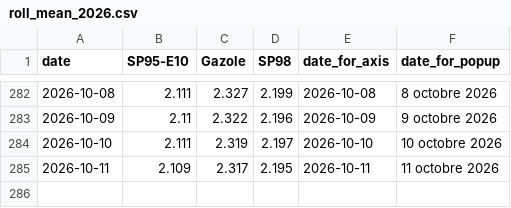
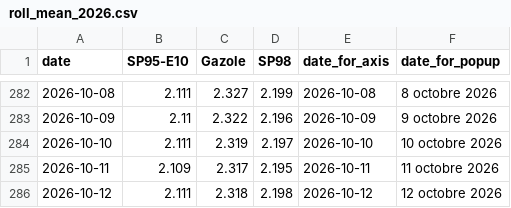
Before and after one commit to mthlht/fuel-price-tracker, a CSV file: data/roll_mean_2026.csv, drawn as a sheet; only a part is shown, gaps mark what is left out; the diff names each change by its address in the sheet, - before the commit and + after, or states it on an @@ line.

```diff
--- a/data/roll_mean_2026.csv
+++ b/data/roll_mean_2026.csv
+row 286: 2026-10-12 | 2.111 | 2.318 | 2.198 | 2026-10-12 | 12 octobre 2026
```
Also changed, not shown: data/fuel-shortage-to-flourish.csv, 4 other files.
